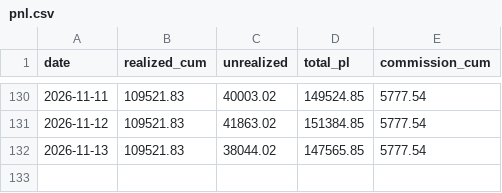
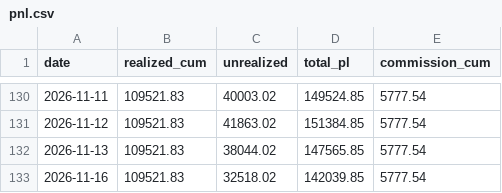
Before and after one commit to lumduan/csm-set, a CSV file: docs/live-test/graphs/pnl.csv, drawn as a sheet; only a part is shown, gaps mark what is left out; the diff names each change by its address in the sheet, - before the commit and + after, or states it on an @@ line.

```diff
--- a/docs/live-test/graphs/pnl.csv
+++ b/docs/live-test/graphs/pnl.csv
+row 133: 2026-11-16 | 109521.83 | 32518.02 | 142039.85 | 5777.54
```
Also changed, not shown: 3 other files.
